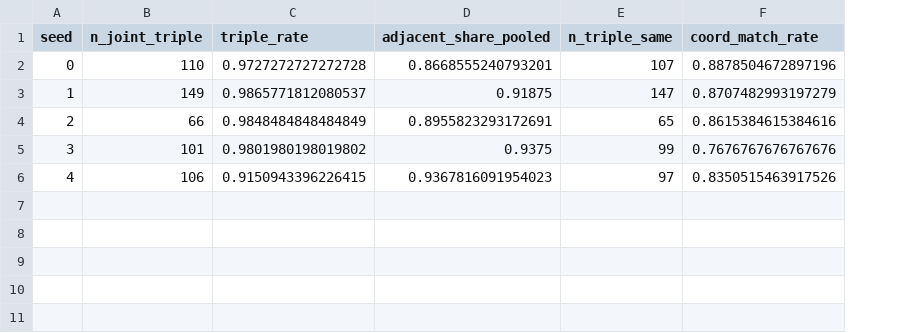
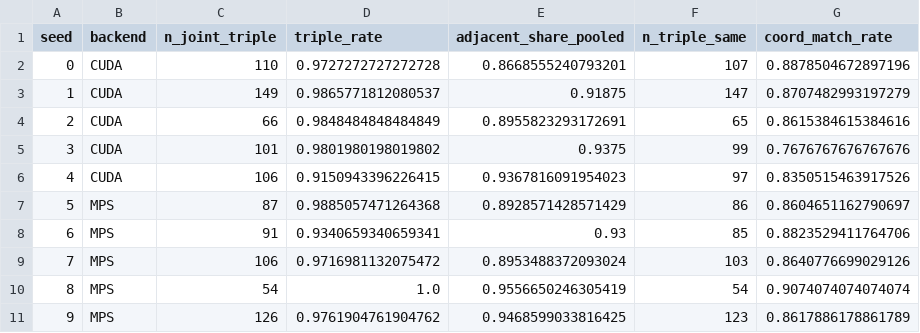
Before and after one commit to christopherh-88/tooth-numbering-priors, a CSV file: cpu_repro/yolo_training/eval_results/cross_architecture_agreement_summary.csv, drawn as a sheet; the diff names each change by its address in the sheet, - before the commit and + after, or states it on an @@ line.

Commit message:
Extend Section 46 cross-architecture agreement and missed-tooth analysis to MPS seeds 5-9

```diff
--- a/cpu_repro/yolo_training/eval_results/cross_architecture_agreement_summary.csv
+++ b/cpu_repro/yolo_training/eval_results/cross_architecture_agreement_summary.csv
+column B (backend), rows 2-6: all CUDA
+row 7: 5 | MPS | 87 | 0.9885057471264368 | 0.8928571428571429 | 86 | 0.8604651162790697
+row 8: 6 | MPS | 91 | 0.9340659340659341 | 0.93 | 85 | 0.8823529411764706
+row 9: 7 | MPS | 106 | 0.9716981132075472 | 0.8953488372093024 | 103 | 0.8640776699029126
+row 10: 8 | MPS | 54 | 1.0 | 0.9556650246305419 | 54 | 0.9074074074074074
+row 11: 9 | MPS | 126 | 0.9761904761904762 | 0.9468599033816425 | 123 | 0.8617886178861789
```
Also changed, not shown: 30 other files.
